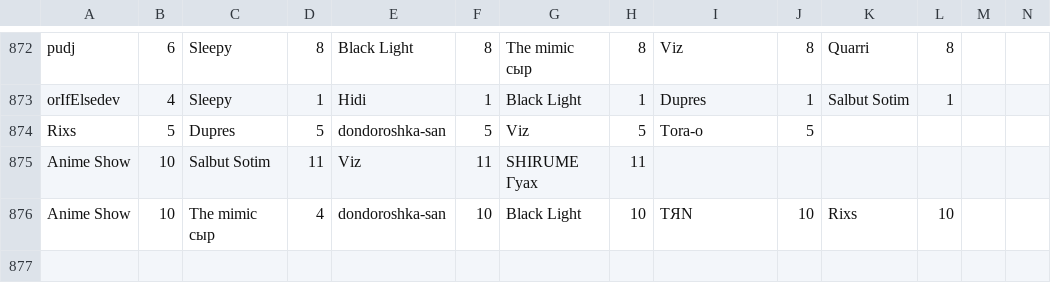
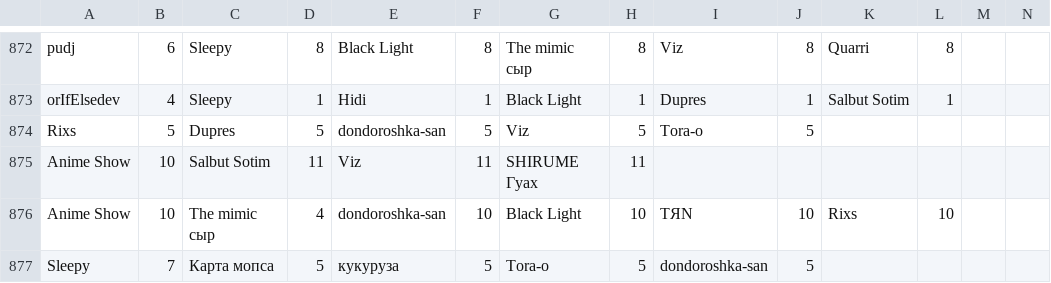
Before and after one commit to zzzRobottzzz/dnd-stats, a CSV file: stats.csv, drawn as a sheet; only a part is shown, gaps mark what is left out; rows hold the shown columns only; the diff names each change by its address in the sheet, - before the commit and + after, or states it on an @@ line.

Commit message:
Update statistics

```diff
--- a/stats.csv
+++ b/stats.csv
+row 877: Sleepy | 7 | Карта мопса | 5 | кукуруза | 5 | Tora-o | 5 | dondoroshka-san | 5
```
